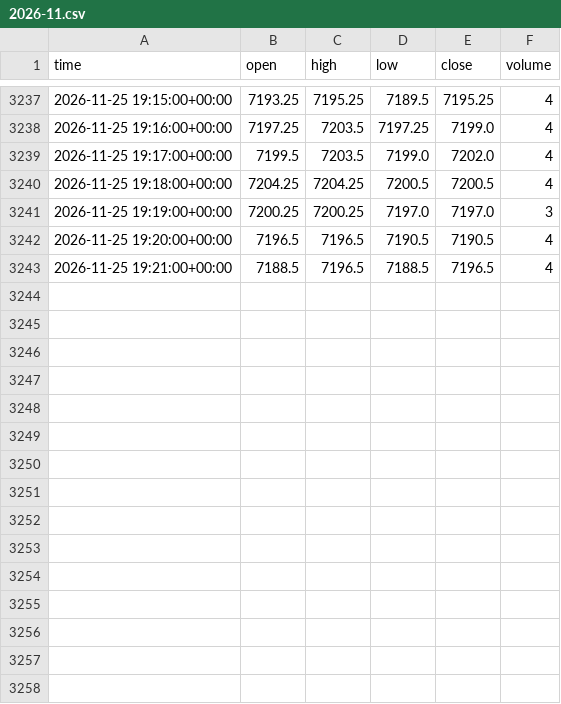
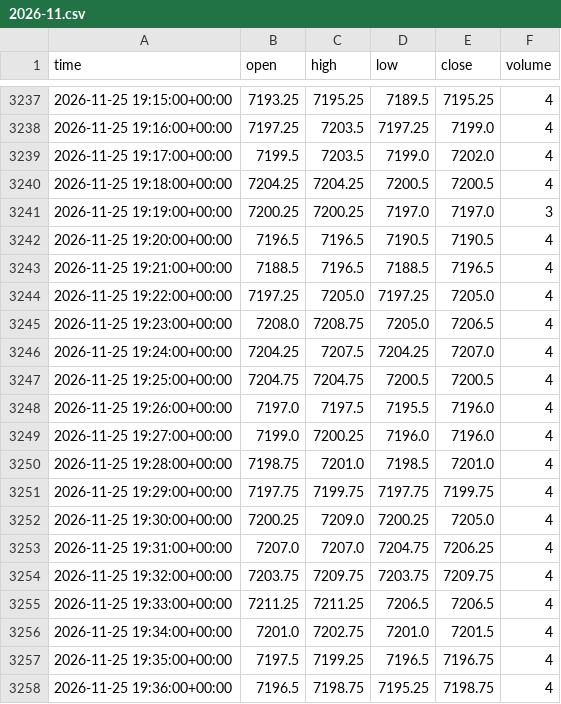
Before and after one commit to aidendarienzo-stack/us500-market-agent, a CSV file: data/bars_1m/2026-11.csv, drawn as a sheet; only a part is shown, gaps mark what is left out.

```diff
--- a/data/bars_1m/2026-11.csv
+++ b/data/bars_1m/2026-11.csv
@@ -3243 +3243,16 @@ time,open,high,low,close,volume
 2026-11-25 19:21:00+00:00,7188.5,7196.5,7188.5,7196.5,4
+2026-11-25 19:22:00+00:00,7197.25,7205.0,7197.25,7205.0,4
+2026-11-25 19:23:00+00:00,7208.0,7208.75,7205.0,7206.5,4
+2026-11-25 19:24:00+00:00,7204.25,7207.5,7204.25,7207.0,4
+2026-11-25 19:25:00+00:00,7204.75,7204.75,7200.5,7200.5,4
+2026-11-25 19:26:00+00:00,7197.0,7197.5,7195.5,7196.0,4
+2026-11-25 19:27:00+00:00,7199.0,7200.25,7196.0,7196.0,4
+2026-11-25 19:28:00+00:00,7198.75,7201.0,7198.5,7201.0,4
+2026-11-25 19:29:00+00:00,7197.75,7199.75,7197.75,7199.75,4
+2026-11-25 19:30:00+00:00,7200.25,7209.0,7200.25,7205.0,4
+2026-11-25 19:31:00+00:00,7207.0,7207.0,7204.75,7206.25,4
+2026-11-25 19:32:00+00:00,7203.75,7209.75,7203.75,7209.75,4
+2026-11-25 19:33:00+00:00,7211.25,7211.25,7206.5,7206.5,4
+2026-11-25 19:34:00+00:00,7201.0,7202.75,7201.0,7201.5,4
+2026-11-25 19:35:00+00:00,7197.5,7199.25,7196.5,7196.75,4
+2026-11-25 19:36:00+00:00,7196.5,7198.75,7195.25,7198.75,4
```
Also changed, not shown: 1 other file.
